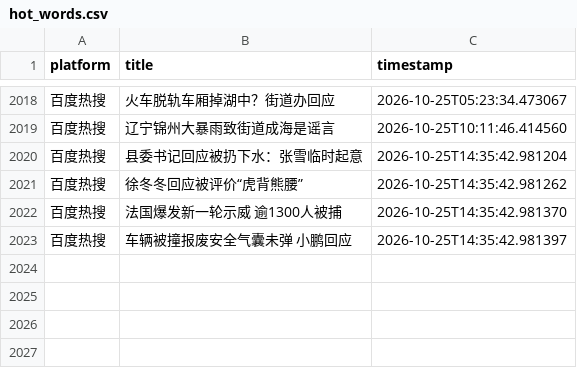
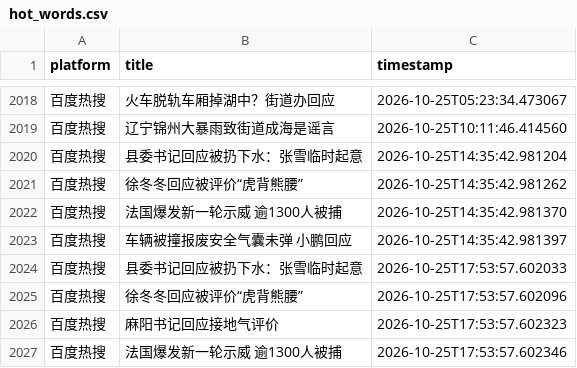
Before and after one commit to Bella030611/waitan-monitor, a CSV file: hot_words.csv, drawn as a sheet; only a part is shown, gaps mark what is left out.

```diff
--- a/hot_words.csv
+++ b/hot_words.csv
@@ -2023 +2023,5 @@
 百度热搜,车辆被撞报废安全气囊未弹 小鹏回应,2026-10-25T14:35:42.981397
+百度热搜,县委书记回应被扔下水：张雪临时起意,2026-10-25T17:53:57.602033
+百度热搜,徐冬冬回应被评价“虎背熊腰”,2026-10-25T17:53:57.602096
+百度热搜,麻阳书记回应接地气评价,2026-10-25T17:53:57.602323
+百度热搜,法国爆发新一轮示威 逾1300人被捕,2026-10-25T17:53:57.602346
```
